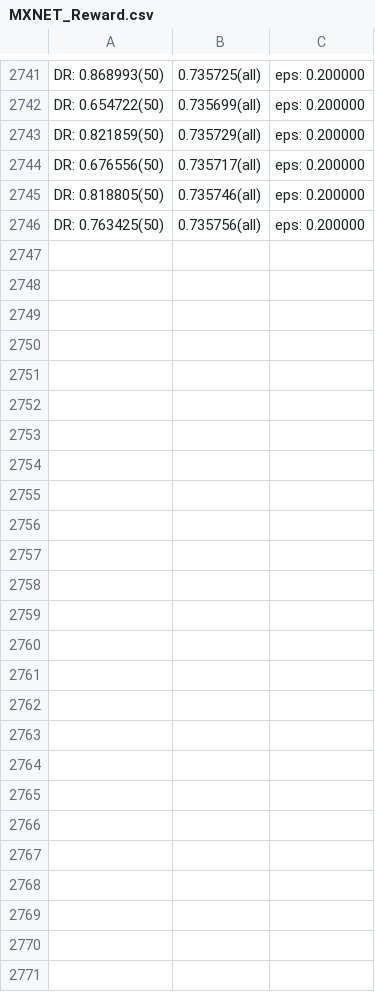
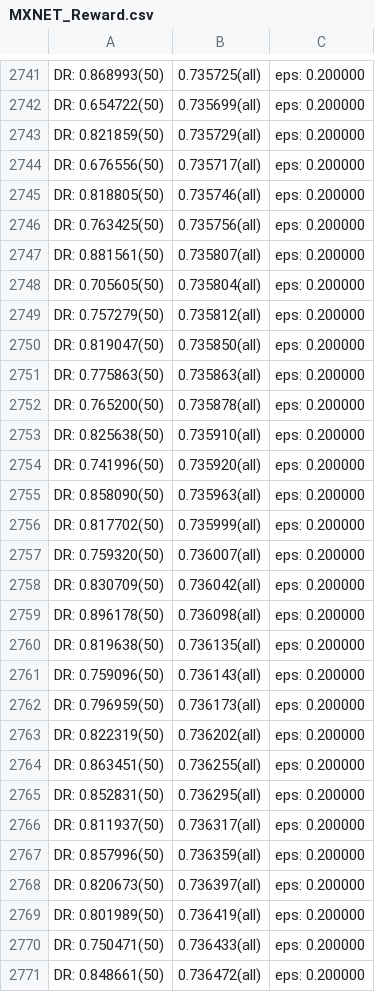
Before and after one commit to v-drone/Single_Agent_minigrid, a CSV file: MXNET_Reward.csv, drawn as a sheet; only a part is shown, gaps mark what is left out.

```diff
--- a/MXNET_Reward.csv
+++ b/MXNET_Reward.csv
@@ -2746 +2746,26 @@ DR: 0.818805(50), 0.735746(all), eps: 0.200000
 DR: 0.763425(50), 0.735756(all), eps: 0.200000
+DR: 0.881561(50), 0.735807(all), eps: 0.200000
+DR: 0.705605(50), 0.735804(all), eps: 0.200000
+DR: 0.757279(50), 0.735812(all), eps: 0.200000
+DR: 0.819047(50), 0.735850(all), eps: 0.200000
+DR: 0.775863(50), 0.735863(all), eps: 0.200000
+DR: 0.765200(50), 0.735878(all), eps: 0.200000
+DR: 0.825638(50), 0.735910(all), eps: 0.200000
+DR: 0.741996(50), 0.735920(all), eps: 0.200000
+DR: 0.858090(50), 0.735963(all), eps: 0.200000
+DR: 0.817702(50), 0.735999(all), eps: 0.200000
+DR: 0.759320(50), 0.736007(all), eps: 0.200000
+DR: 0.830709(50), 0.736042(all), eps: 0.200000
+DR: 0.896178(50), 0.736098(all), eps: 0.200000
+DR: 0.819638(50), 0.736135(all), eps: 0.200000
+DR: 0.759096(50), 0.736143(all), eps: 0.200000
+DR: 0.796959(50), 0.736173(all), eps: 0.200000
+DR: 0.822319(50), 0.736202(all), eps: 0.200000
+DR: 0.863451(50), 0.736255(all), eps: 0.200000
+DR: 0.852831(50), 0.736295(all), eps: 0.200000
+DR: 0.811937(50), 0.736317(all), eps: 0.200000
+DR: 0.857996(50), 0.736359(all), eps: 0.200000
+DR: 0.820673(50), 0.736397(all), eps: 0.200000
+DR: 0.801989(50), 0.736419(all), eps: 0.200000
+DR: 0.750471(50), 0.736433(all), eps: 0.200000
+DR: 0.848661(50), 0.736472(all), eps: 0.200000
```
Also changed, not shown: 3 other files.
